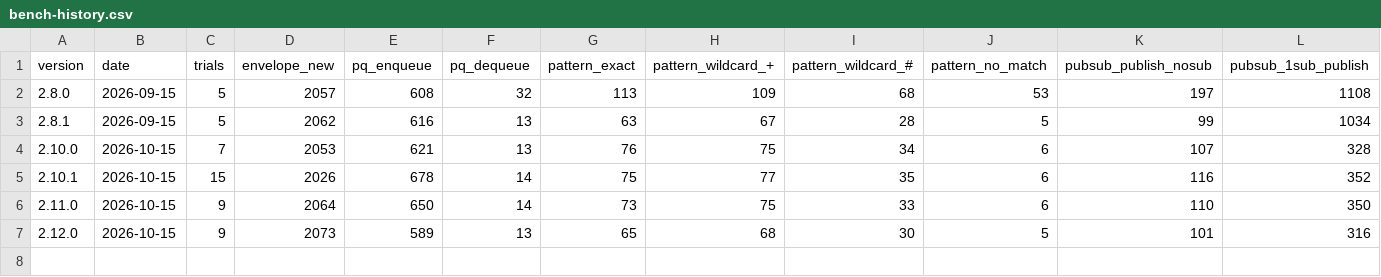
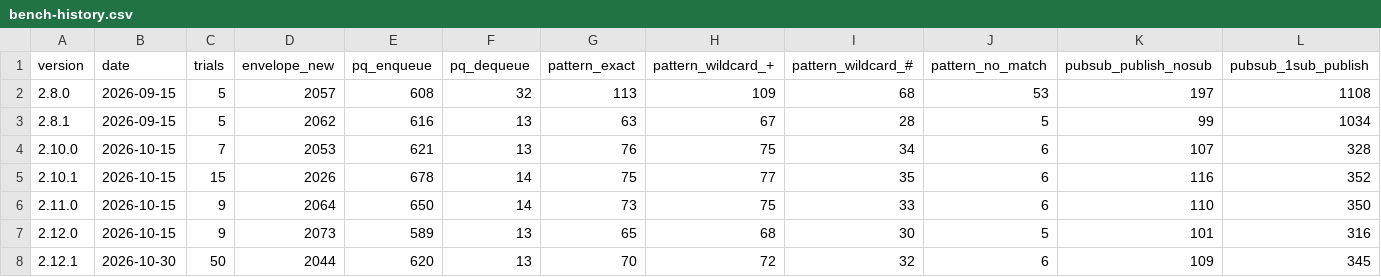
Before and after one commit to MacCracken/majra, a CSV file: bench-history.csv, drawn as a sheet; only a part is shown; rows hold the shown columns only; the diff names each change by its address in the sheet, - before the commit and + after, or states it on an @@ line.

```diff
--- a/bench-history.csv
+++ b/bench-history.csv
+row 8: 2.12.1 | 2026-10-30 | 50 | 2044 | 620 | 13 | 70 | 72 | 32 | 6 | 109 | 345
```
Also changed, not shown: 20 other files.
